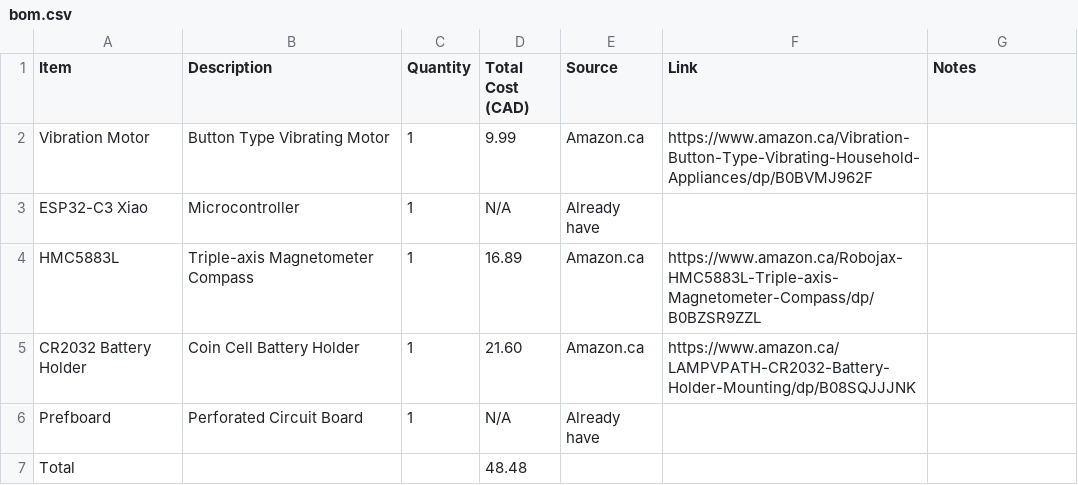
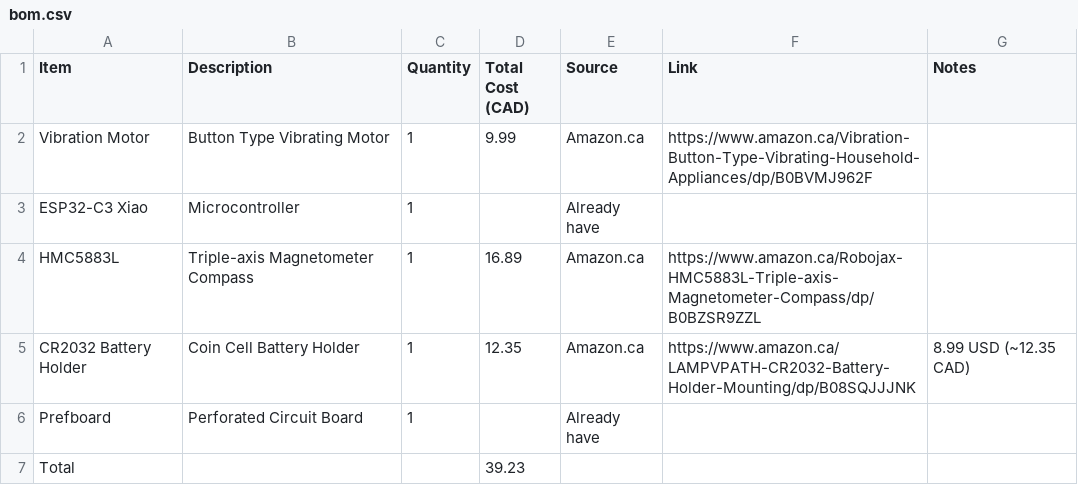
Before and after one commit to Heinrich-XIAO/magnetic-beep, a CSV file: bom.csv, drawn as a sheet.

Commit message:
Modify item costs and update total in bom.csv
Updated costs for CR2032 Battery Holder and Total.

```diff
--- a/bom.csv
+++ b/bom.csv
@@ -2,6 +2,6 @@ Item,Description,Quantity,Total Cost (CAD),Source,Link,Notes
 Vibration Motor,Button Type Vibrating Motor,1,9.99,Amazon.ca,https://www.amazon.ca/Vibration-Button-Type-Vibrating-Household-Appliances/dp/B0BVMJ962F,
-ESP32-C3 Xiao,Microcontroller,1,N/A,Already have,,
+ESP32-C3 Xiao,Microcontroller,1,,Already have,,
 HMC5883L,Triple-axis Magnetometer Compass,1,16.89,Amazon.ca,https://www.amazon.ca/Robojax-HMC5883L-Triple-axis-Magnetometer-Compass/dp/B0BZSR9ZZL,
-CR2032 Battery Holder,Coin Cell Battery Holder,1,21.60,Amazon.ca,https://www.amazon.ca/LAMPVPATH-CR2032-Battery-Holder-Mounting/dp/B08SQJJJNK,
-Prefboard,Perforated Circuit Board,1,N/A,Already have,,
-Total,,,48.48,,,
+CR2032 Battery Holder,Coin Cell Battery Holder,1,12.35,Amazon.ca,https://www.amazon.ca/LAMPVPATH-CR2032-Battery-Holder-Mounting/dp/B08SQJJJNK,"8.99 USD (~12.35 CAD)"
+Prefboard,Perforated Circuit Board,1,,Already have,,
+Total,,,39.23,,,
```
